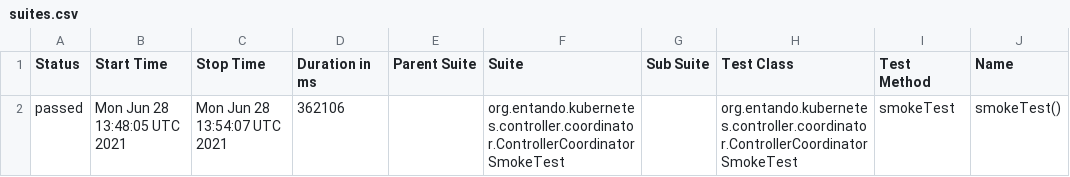
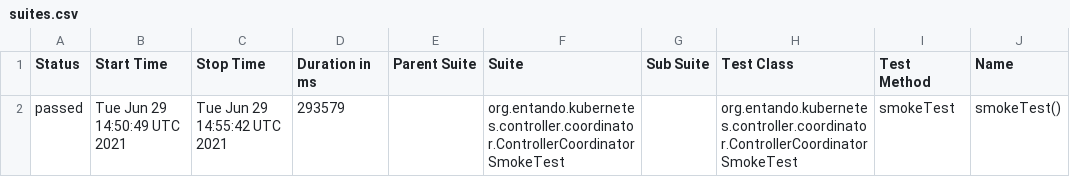
Before and after one commit to entando-k8s/devops-results-06-07-2021, a CSV file: entando-k8s-controller-coordinator/PR-75/allure-smoke-reports/data/suites.csv, drawn as a sheet; only a part is shown; the diff names each change by its address in the sheet, - before the commit and + after, or states it on an @@ line.

Commit message:
Publishing files for path entando-k8s-controller-coordinator/PR-75

```diff
--- a/entando-k8s-controller-coordinator/PR-75/allure-smoke-reports/data/suites.csv
+++ b/entando-k8s-controller-coordinator/PR-75/allure-smoke-reports/data/suites.csv
-B2 (Start Time): Mon Jun 28 13:48:05 UTC 2021
+B2 (Start Time): Tue Jun 29 14:50:49 UTC 2021
-C2 (Stop Time): Mon Jun 28 13:54:07 UTC 2021
+C2 (Stop Time): Tue Jun 29 14:55:42 UTC 2021
-D2 (Duration in ms): 362106
+D2 (Duration in ms): 293579
```
Also changed, not shown: 19 other files.
